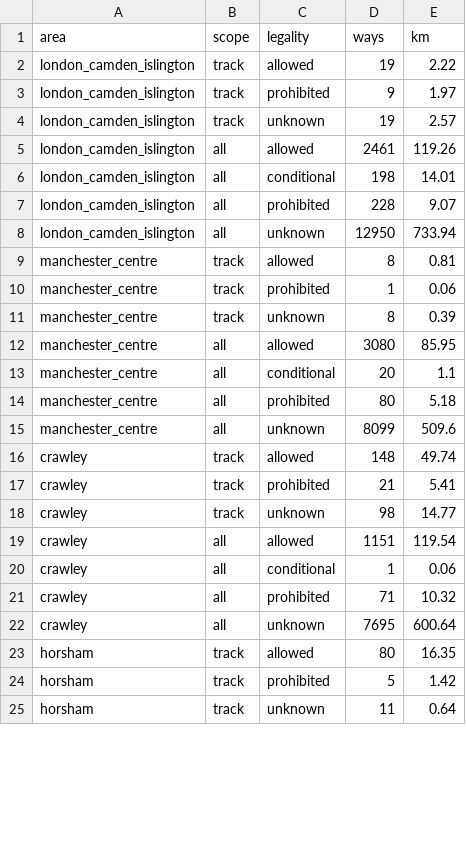
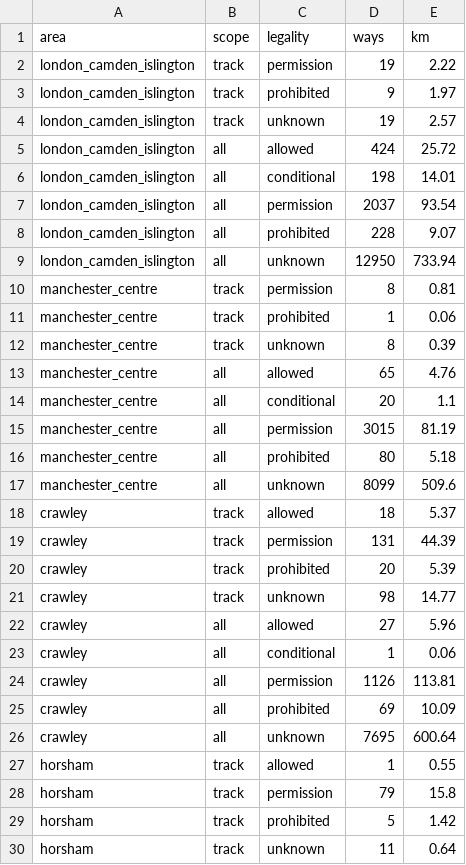
Before and after one commit to SimonRafferty/Speed-Limit-Gauge, a CSV file: results/stage1/access/legality_by_area.csv, drawn as a sheet; only a part is shown; the diff covers the shown part only.

Commit message:
feat(stage1): permission-only legality class (yellow X)

```diff
--- a/results/stage1/access/legality_by_area.csv
+++ b/results/stage1/access/legality_by_area.csv
@@ -1,24 +1,29 @@
 area,scope,legality,ways,km
-london_camden_islington,track,allowed,19,2.22
+london_camden_islington,track,permission,19,2.22
 london_camden_islington,track,prohibited,9,1.97
 london_camden_islington,track,unknown,19,2.57
-london_camden_islington,all,allowed,2461,119.26
+london_camden_islington,all,allowed,424,25.72
 london_camden_islington,all,conditional,198,14.01
+london_camden_islington,all,permission,2037,93.54
 london_camden_islington,all,prohibited,228,9.07
 london_camden_islington,all,unknown,12950,733.94
-manchester_centre,track,allowed,8,0.81
+manchester_centre,track,permission,8,0.81
 manchester_centre,track,prohibited,1,0.06
 manchester_centre,track,unknown,8,0.39
-manchester_centre,all,allowed,3080,85.95
+manchester_centre,all,allowed,65,4.76
 manchester_centre,all,conditional,20,1.1
+manchester_centre,all,permission,3015,81.19
 manchester_centre,all,prohibited,80,5.18
 manchester_centre,all,unknown,8099,509.6
-crawley,track,allowed,148,49.74
-crawley,track,prohibited,21,5.41
+crawley,track,allowed,18,5.37
+crawley,track,permission,131,44.39
+crawley,track,prohibited,20,5.39
 crawley,track,unknown,98,14.77
-crawley,all,allowed,1151,119.54
+crawley,all,allowed,27,5.96
 crawley,all,conditional,1,0.06
-crawley,all,prohibited,71,10.32
+crawley,all,permission,1126,113.81
+crawley,all,prohibited,69,10.09
 crawley,all,unknown,7695,600.64
-horsham,track,allowed,80,16.35
+horsham,track,allowed,1,0.55
+horsham,track,permission,79,15.8
 horsham,track,prohibited,5,1.42
```
Also changed, not shown: 15 added rows and 54 edited cells elsewhere in this file, results/stage1/access/access_by_area.csv, 3 other files.
